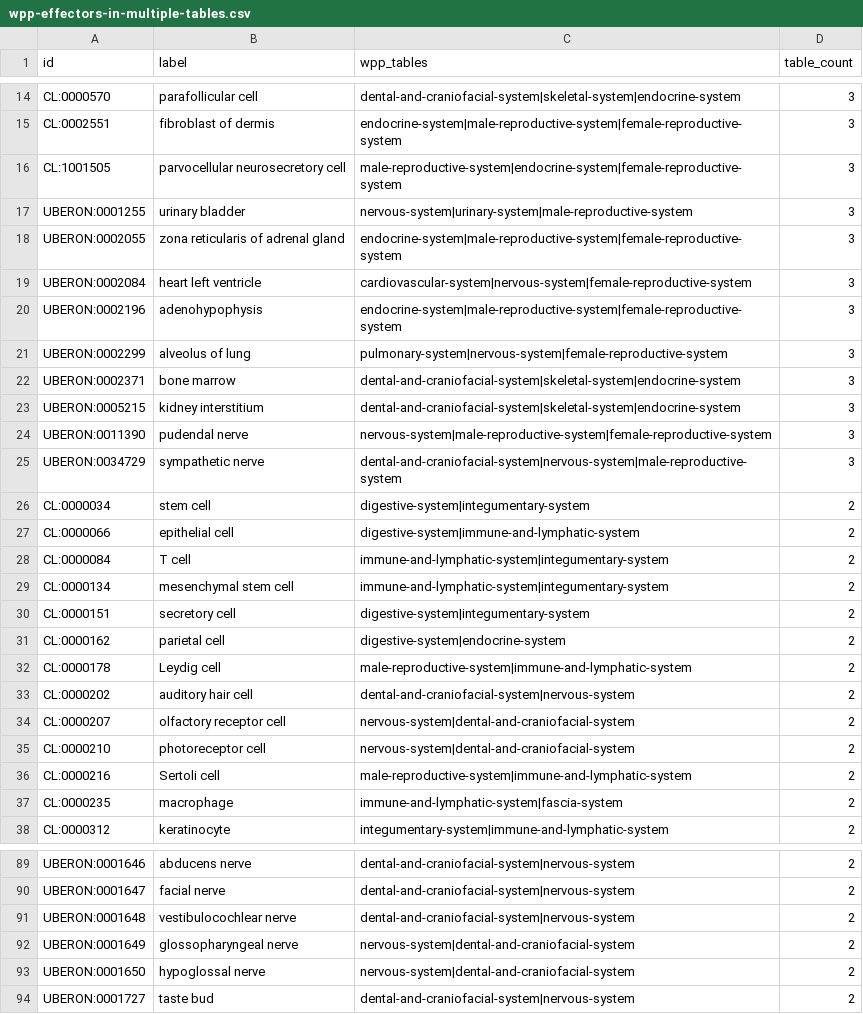
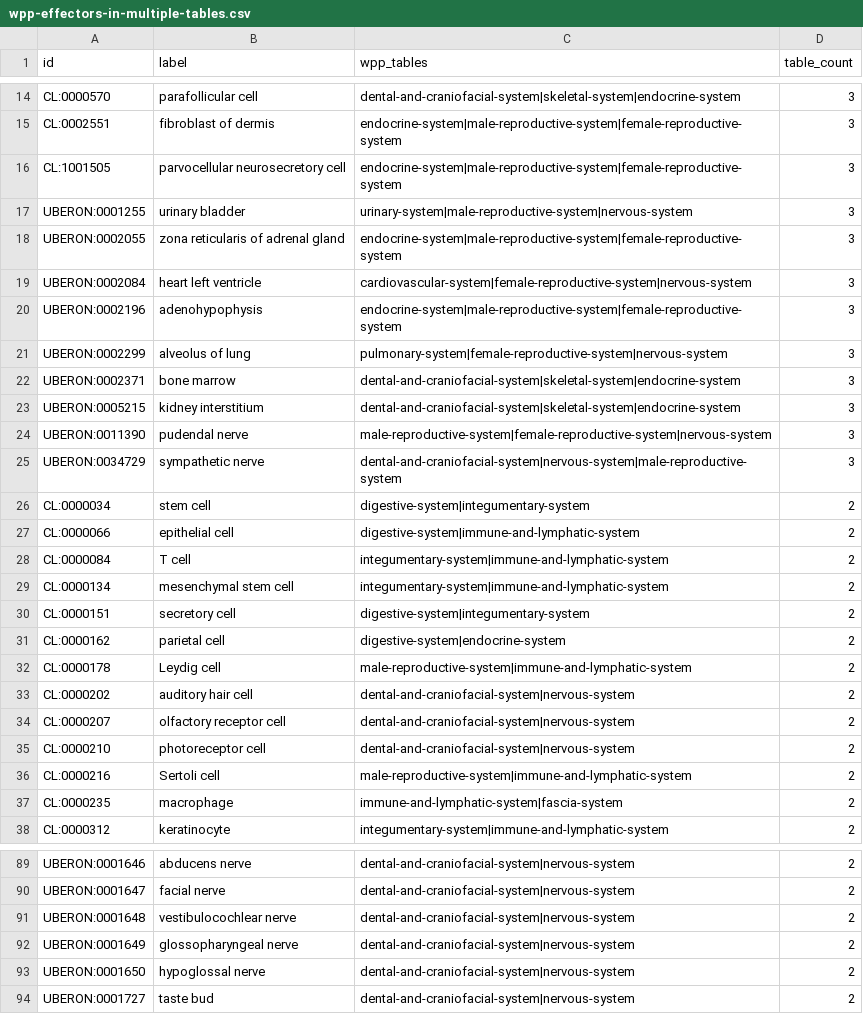
Before and after one commit to wholepersonproject/wpp-data-products, a CSV file: reports/validation/wpp-effectors-in-multiple-tables.csv, drawn as a sheet; only a part is shown, gaps mark what is left out; the diff covers the shown part only.

```diff
--- a/reports/validation/wpp-effectors-in-multiple-tables.csv
+++ b/reports/validation/wpp-effectors-in-multiple-tables.csv
@@ -15,11 +15,11 @@ CL:0000570,parafollicular cell,dental-and-craniofacial-system|skeletal-system|en
 CL:0002551,fibroblast of dermis,endocrine-system|male-reproductive-system|female-reproductive-system,3
-CL:1001505,parvocellular neurosecretory cell,male-reproductive-system|endocrine-system|female-reproductive-system,3
-UBERON:0001255,urinary bladder,nervous-system|urinary-system|male-reproductive-system,3
+CL:1001505,parvocellular neurosecretory cell,endocrine-system|male-reproductive-system|female-reproductive-system,3
+UBERON:0001255,urinary bladder,urinary-system|male-reproductive-system|nervous-system,3
 UBERON:0002055,zona reticularis of adrenal gland,endocrine-system|male-reproductive-system|female-reproductive-system,3
-UBERON:0002084,heart left ventricle,cardiovascular-system|nervous-system|female-reproductive-system,3
+UBERON:0002084,heart left ventricle,cardiovascular-system|female-reproductive-system|nervous-system,3
 UBERON:0002196,adenohypophysis,endocrine-system|male-reproductive-system|female-reproductive-system,3
-UBERON:0002299,alveolus of lung,pulmonary-system|nervous-system|female-reproductive-system,3
+UBERON:0002299,alveolus of lung,pulmonary-system|female-reproductive-system|nervous-system,3
 UBERON:0002371,bone marrow,dental-and-craniofacial-system|skeletal-system|endocrine-system,3
 UBERON:0005215,kidney interstitium,dental-and-craniofacial-system|skeletal-system|endocrine-system,3
-UBERON:0011390,pudendal nerve,nervous-system|male-reproductive-system|female-reproductive-system,3
+UBERON:0011390,pudendal nerve,male-reproductive-system|female-reproductive-system|nervous-system,3
 UBERON:0034729,sympathetic nerve,dental-and-craniofacial-system|nervous-system|male-reproductive-system,3
@@ -27,4 +27,4 @@ CL:0000034,stem cell,digestive-system|integumentary-system,2
 CL:0000066,epithelial cell,digestive-system|immune-and-lymphatic-system,2
-CL:0000084,T cell,immune-and-lymphatic-system|integumentary-system,2
-CL:0000134,mesenchymal stem cell,immune-and-lymphatic-system|integumentary-system,2
+CL:0000084,T cell,integumentary-system|immune-and-lymphatic-system,2
+CL:0000134,mesenchymal stem cell,integumentary-system|immune-and-lymphatic-system,2
 CL:0000151,secretory cell,digestive-system|integumentary-system,2
@@ -33,4 +33,4 @@ CL:0000178,Leydig cell,male-reproductive-system|immune-and-lymphatic-system,2
 CL:0000202,auditory hair cell,dental-and-craniofacial-system|nervous-system,2
-CL:0000207,olfactory receptor cell,nervous-system|dental-and-craniofacial-system,2
-CL:0000210,photoreceptor cell,nervous-system|dental-and-craniofacial-system,2
+CL:0000207,olfactory receptor cell,dental-and-craniofacial-system|nervous-system,2
+CL:0000210,photoreceptor cell,dental-and-craniofacial-system|nervous-system,2
 CL:0000216,Sertoli cell,male-reproductive-system|immune-and-lymphatic-system,2
@@ -91,4 +91,4 @@ UBERON:0001647,facial nerve,dental-and-craniofacial-system|nervous-system,2
 UBERON:0001648,vestibulocochlear nerve,dental-and-craniofacial-system|nervous-system,2
-UBERON:0001649,glossopharyngeal nerve,nervous-system|dental-and-craniofacial-system,2
-UBERON:0001650,hypoglossal nerve,nervous-system|dental-and-craniofacial-system,2
+UBERON:0001649,glossopharyngeal nerve,dental-and-craniofacial-system|nervous-system,2
+UBERON:0001650,hypoglossal nerve,dental-and-craniofacial-system|nervous-system,2
 UBERON:0001727,taste bud,dental-and-craniofacial-system|nervous-system,2
```
Also changed, not shown: 23 edited cells elsewhere in this file, reports/validation/wpp-cl-missing-in-asctb.csv, reports/validation/wpp-cl-present-in-asctb.csv, 7 other files.
